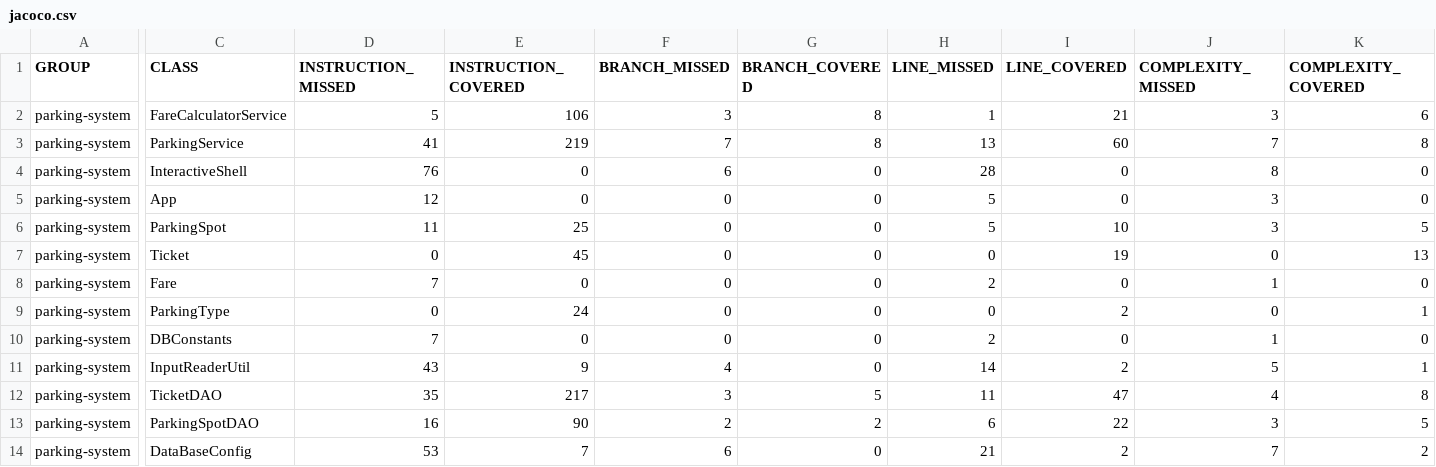
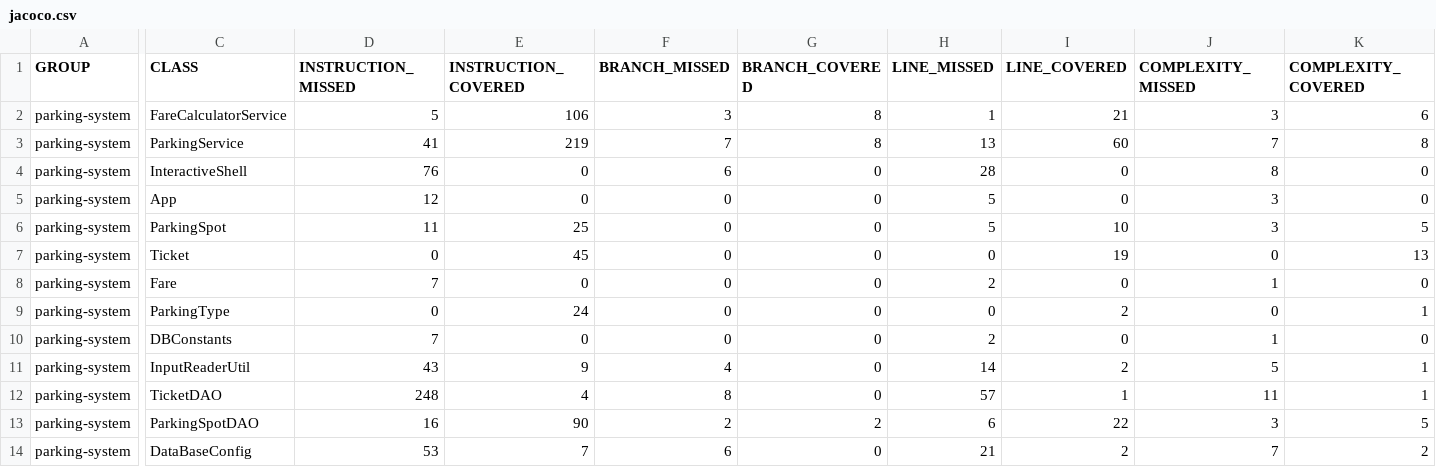
Before and after one commit to Valleaf/parkingsystem, a CSV file: target/site/jacoco/jacoco.csv, drawn as a sheet; only a part is shown, gaps mark what is left out; the diff covers the shown part only; the diff names each change by its address in the sheet, - before the commit and + after, or states it on an @@ line.

```diff
--- a/target/site/jacoco/jacoco.csv
+++ b/target/site/jacoco/jacoco.csv
-D12 (INSTRUCTION_MISSED): 35
+D12 (INSTRUCTION_MISSED): 248
-E12 (INSTRUCTION_COVERED): 217
+E12 (INSTRUCTION_COVERED): 4
-F12 (BRANCH_MISSED): 3
+F12 (BRANCH_MISSED): 8
-G12 (BRANCH_COVERED): 5
+G12 (BRANCH_COVERED): 0
-H12 (LINE_MISSED): 11
+H12 (LINE_MISSED): 57
-I12 (LINE_COVERED): 47
+I12 (LINE_COVERED): 1
-J12 (COMPLEXITY_MISSED): 4
+J12 (COMPLEXITY_MISSED): 11
-K12 (COMPLEXITY_COVERED): 8
+K12 (COMPLEXITY_COVERED): 1
```
Also changed, not shown: 2 edited cells elsewhere in this file, 19 other files.
